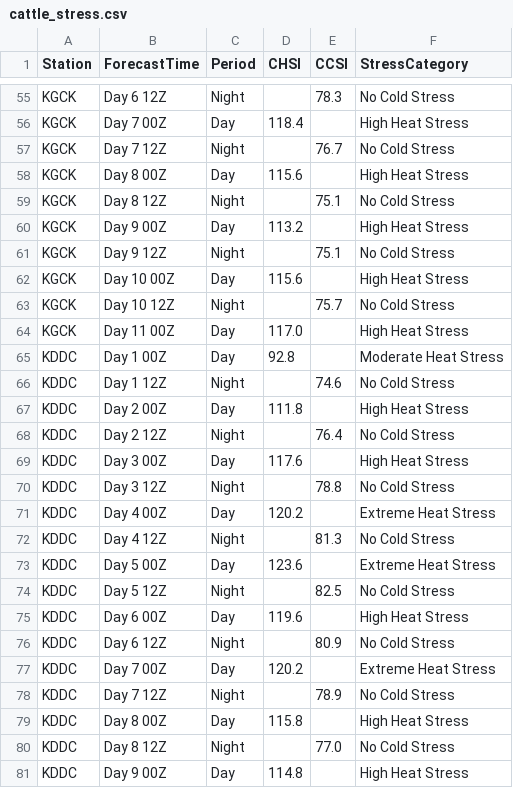
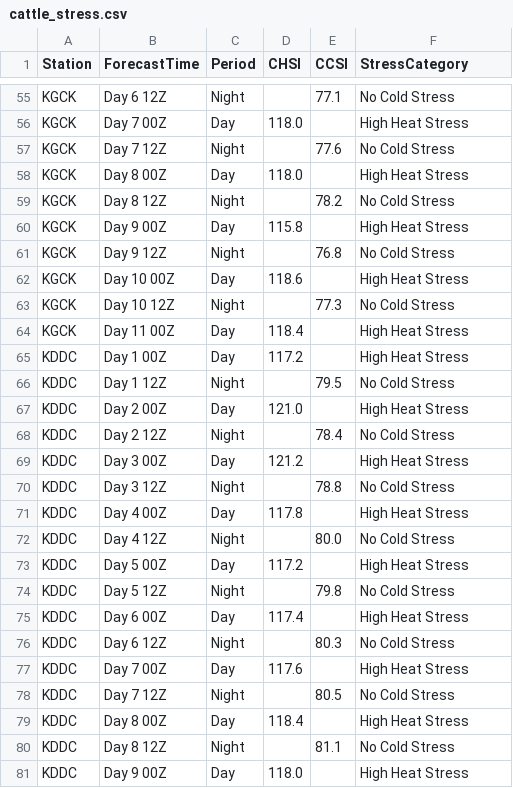
Before and after one commit to makensweather/model-images, a CSV file: NBM_Text/cattle_stress.csv, drawn as a sheet; only a part is shown, gaps mark what is left out; the diff covers the shown part only; the diff names each change by its address in the sheet, - before the commit and + after, or states it on an @@ line.

Commit message:
Update cattle_stress.csv

```diff
--- a/NBM_Text/cattle_stress.csv
+++ b/NBM_Text/cattle_stress.csv
-E55 (CCSI): 78.3
+E55 (CCSI): 77.1
-D56 (CHSI): 118.4
+D56 (CHSI): 118.0
-E57 (CCSI): 76.7
+E57 (CCSI): 77.6
-D58 (CHSI): 115.6
+D58 (CHSI): 118.0
-E59 (CCSI): 75.1
+E59 (CCSI): 78.2
-D60 (CHSI): 113.2
+D60 (CHSI): 115.8
-E61 (CCSI): 75.1
+E61 (CCSI): 76.8
-D62 (CHSI): 115.6
+D62 (CHSI): 118.6
-E63 (CCSI): 75.7
+E63 (CCSI): 77.3
-D64 (CHSI): 117.0
+D64 (CHSI): 118.4
-D65 (CHSI): 92.8
+D65 (CHSI): 117.2
-F65 (StressCategory): Moderate Heat Stress
+F65 (StressCategory): High Heat Stress
-E66 (CCSI): 74.6
+E66 (CCSI): 79.5
-D67 (CHSI): 111.8
+D67 (CHSI): 121.0
-E68 (CCSI): 76.4
+E68 (CCSI): 78.4
-D69 (CHSI): 117.6
+D69 (CHSI): 121.2
-D71 (CHSI): 120.2
+D71 (CHSI): 117.8
-F71 (StressCategory): Extreme Heat Stress
+F71 (StressCategory): High Heat Stress
-E72 (CCSI): 81.3
+E72 (CCSI): 80.0
-D73 (CHSI): 123.6
+D73 (CHSI): 117.2
-F73 (StressCategory): Extreme Heat Stress
+F73 (StressCategory): High Heat Stress
-E74 (CCSI): 82.5
+E74 (CCSI): 79.8
-D75 (CHSI): 119.6
+D75 (CHSI): 117.4
-E76 (CCSI): 80.9
+E76 (CCSI): 80.3
-D77 (CHSI): 120.2
+D77 (CHSI): 117.6
-F77 (StressCategory): Extreme Heat Stress
+F77 (StressCategory): High Heat Stress
-E78 (CCSI): 78.9
+E78 (CCSI): 80.5
-D79 (CHSI): 115.8
+D79 (CHSI): 118.4
-E80 (CCSI): 77.0
+E80 (CCSI): 81.1
-D81 (CHSI): 114.8
+D81 (CHSI): 118.0
```
Also changed, not shown: 151 edited cells elsewhere in this file.
